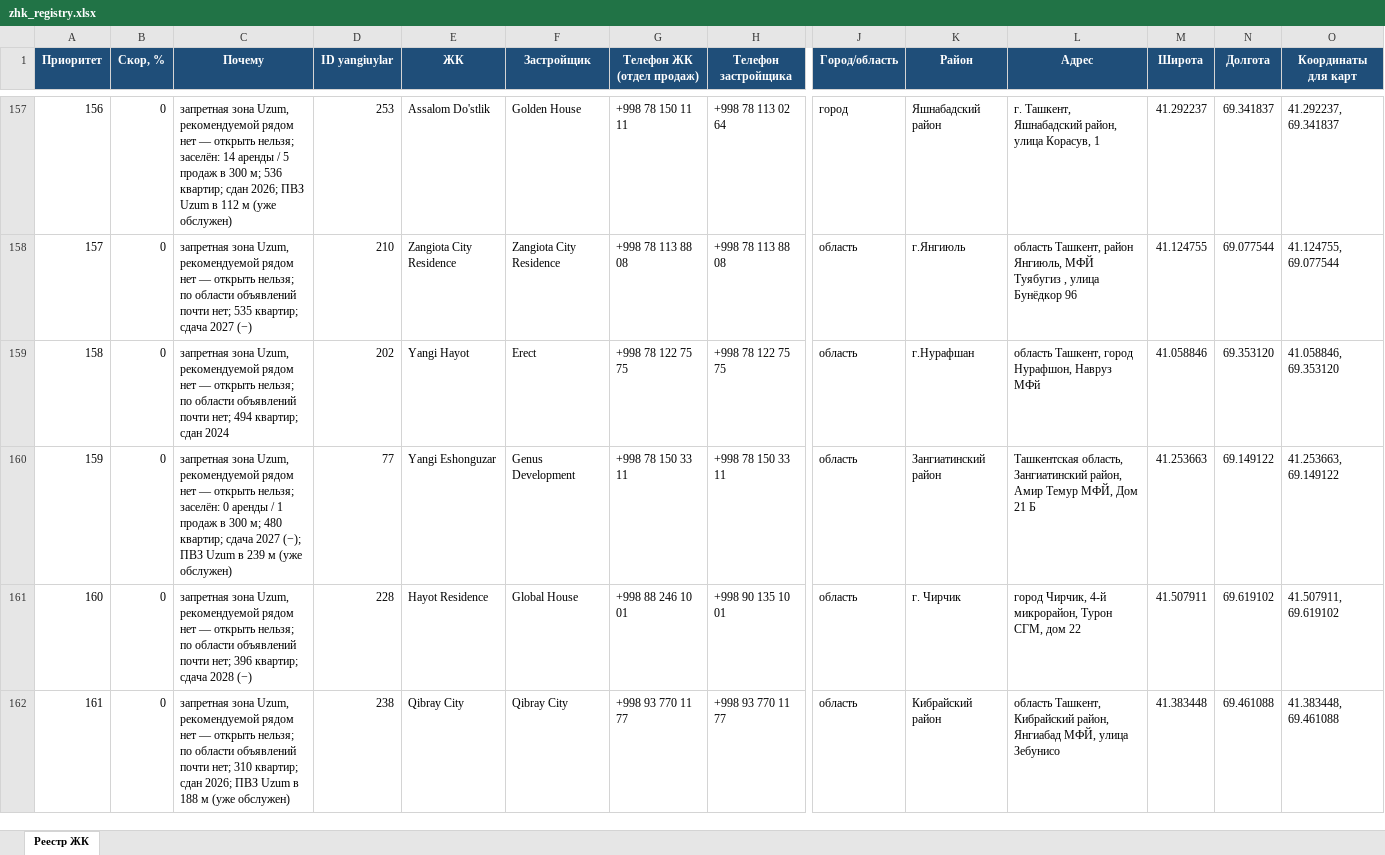
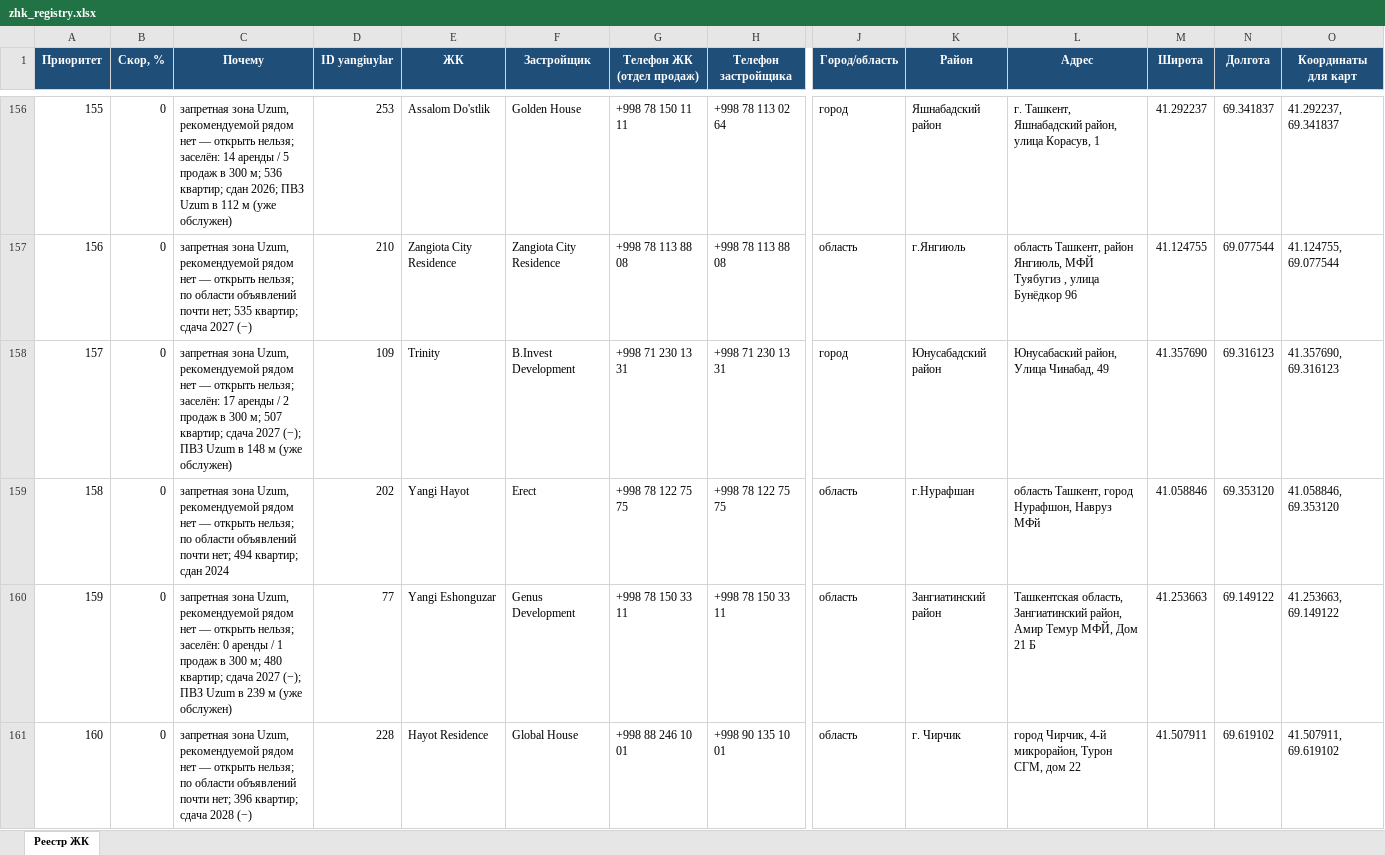
Before and after one commit to ivankorotaev777/map-, an Excel workbook: data/zhk_registry.xlsx, sheet Реестр ЖК, drawn as a sheet; only a part is shown, gaps mark what is left out; the shorter side is filled out with more unchanged rows; values as stored, in another font and other column widths than the file's, no borders; rows hold the shown columns only; the diff covers the shown part only; the diff names each change by its address in the sheet, - before the commit and + after, or states it on an @@ line.

```diff
--- a/data/zhk_registry.xlsx (sheet Реестр ЖК)
+++ b/data/zhk_registry.xlsx (sheet Реестр ЖК)
@@ column A (Приоритет) renumbered between rows 16 and 170 @@
+row 158: 157 | 0 | запретная зона Uzum, рекомендуемой рядом нет — открыть нельзя; заселён: 17 аренды / 2 продаж в 300 м; 507 квартир; сдача 2027 (−); ПВЗ Uzum в 148 м (уже обслужен) | 109 | Trinity | B.Invest Development | +998 71 230 13 31 | +998 71 230 13 31 | город | Юнусабадский район | Юнусабаский район, Улица Чинабад, 49 | 41.357690 | 69.316123 | 41.357690, 69.316123
```
Also changed, not shown: 15 added rows, 16 removed rows and 48 edited cells elsewhere in this sheet, data/competitor_gaps.xlsx, data/pvz_shortlist.xlsx, 5 other files.
